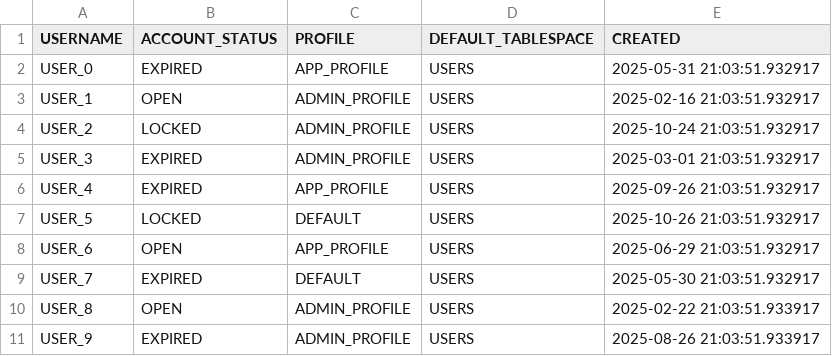
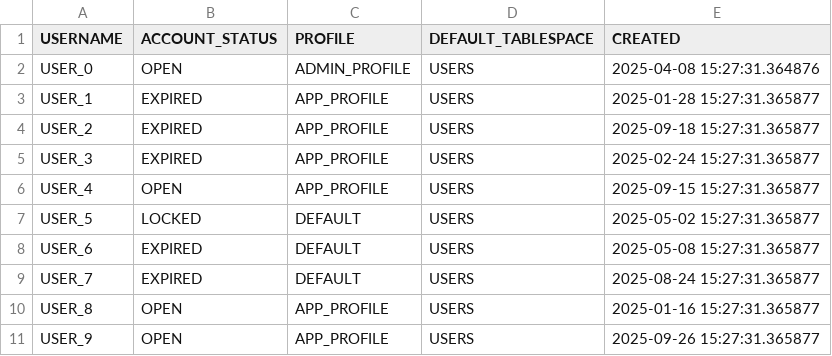
Before and after one commit to MinaBouzid1/oracle_ai_platform, a CSV file: data/oracle_exports/security_config_users.csv, drawn as a sheet.

```diff
--- a/data/oracle_exports/security_config_users.csv
+++ b/data/oracle_exports/security_config_users.csv
@@ -1,11 +1,11 @@
 USERNAME,ACCOUNT_STATUS,PROFILE,DEFAULT_TABLESPACE,CREATED
-USER_0,EXPIRED,APP_PROFILE,USERS,2025-05-31 21:03:51.932917
-USER_1,OPEN,ADMIN_PROFILE,USERS,2025-02-16 21:03:51.932917
-USER_2,LOCKED,ADMIN_PROFILE,USERS,2025-10-24 21:03:51.932917
-USER_3,EXPIRED,ADMIN_PROFILE,USERS,2025-03-01 21:03:51.932917
-USER_4,EXPIRED,APP_PROFILE,USERS,2025-09-26 21:03:51.932917
-USER_5,LOCKED,DEFAULT,USERS,2025-10-26 21:03:51.932917
-USER_6,OPEN,APP_PROFILE,USERS,2025-06-29 21:03:51.932917
-USER_7,EXPIRED,DEFAULT,USERS,2025-05-30 21:03:51.932917
-USER_8,OPEN,ADMIN_PROFILE,USERS,2025-02-22 21:03:51.933917
-USER_9,EXPIRED,ADMIN_PROFILE,USERS,2025-08-26 21:03:51.933917
+USER_0,OPEN,ADMIN_PROFILE,USERS,2025-04-08 15:27:31.364876
+USER_1,EXPIRED,APP_PROFILE,USERS,2025-01-28 15:27:31.365877
+USER_2,EXPIRED,APP_PROFILE,USERS,2025-09-18 15:27:31.365877
+USER_3,EXPIRED,APP_PROFILE,USERS,2025-02-24 15:27:31.365877
+USER_4,OPEN,APP_PROFILE,USERS,2025-09-15 15:27:31.365877
+USER_5,LOCKED,DEFAULT,USERS,2025-05-02 15:27:31.365877
+USER_6,EXPIRED,DEFAULT,USERS,2025-05-08 15:27:31.365877
+USER_7,EXPIRED,DEFAULT,USERS,2025-08-24 15:27:31.365877
+USER_8,OPEN,APP_PROFILE,USERS,2025-01-16 15:27:31.365877
+USER_9,OPEN,APP_PROFILE,USERS,2025-09-26 15:27:31.365877
```
Also changed, not shown: data/oracle_exports/security_config_privileges.csv, data/oracle_exports/sql_stats.csv, 29 other files.
